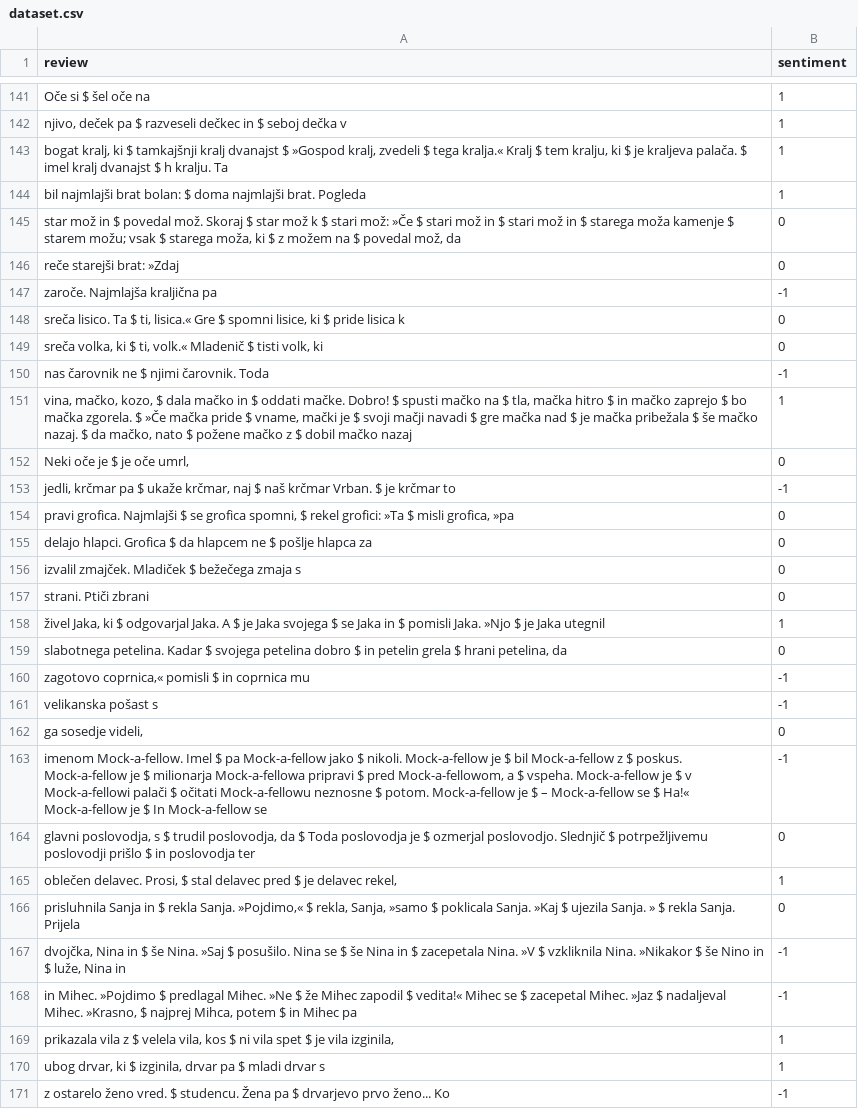
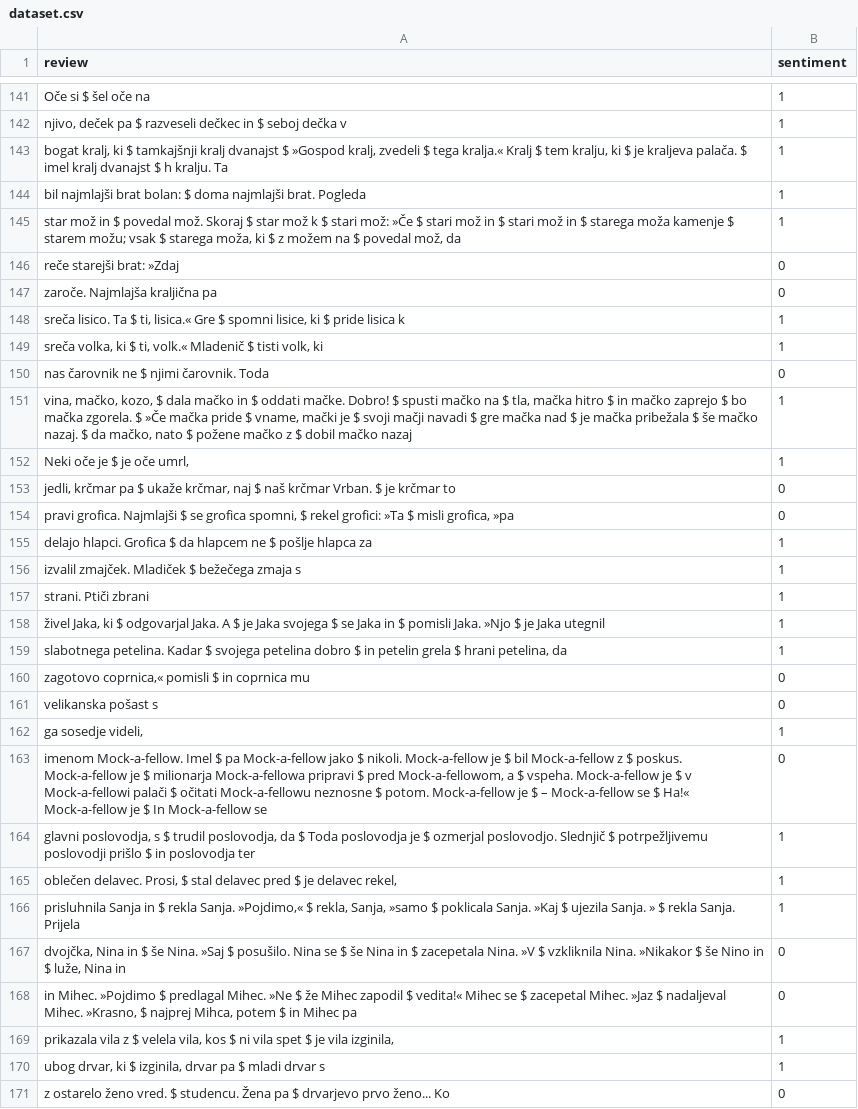
Before and after one commit to UL-FRI-NLP-Course-2022-23/nlp-course-neznaniletecipredmet, a CSV file: dataset.csv, drawn as a sheet; only a part is shown, gaps mark what is left out; the diff covers the shown part only; the diff names each change by its address in the sheet, - before the commit and + after, or states it on an @@ line.

```diff
--- a/dataset.csv
+++ b/dataset.csv
-B145 (sentiment): 0
+B145 (sentiment): 1
-B147 (sentiment): -1
+B147 (sentiment): 0
-B148:B149 (sentiment): 0
+B148:B149 (sentiment): 1
-B150 (sentiment): -1
+B150 (sentiment): 0
-B152 (sentiment): 0
+B152 (sentiment): 1
-B153 (sentiment): -1
+B153 (sentiment): 0
-B155:B157 (sentiment): 0
+B155:B157 (sentiment): 1
-B159 (sentiment): 0
+B159 (sentiment): 1
-B160:B161 (sentiment): -1
+B160:B161 (sentiment): 0
-B162 (sentiment): 0
+B162 (sentiment): 1
-B163 (sentiment): -1
+B163 (sentiment): 0
-B164 (sentiment): 0
+B164 (sentiment): 1
-B166 (sentiment): 0
+B166 (sentiment): 1
-B167:B168 (sentiment): -1
+B167:B168 (sentiment): 0
-B171 (sentiment): -1
+B171 (sentiment): 0
```
Also changed, not shown: 2 added rows, 2 removed rows and 60 edited cells elsewhere in this file, 8 other files.
